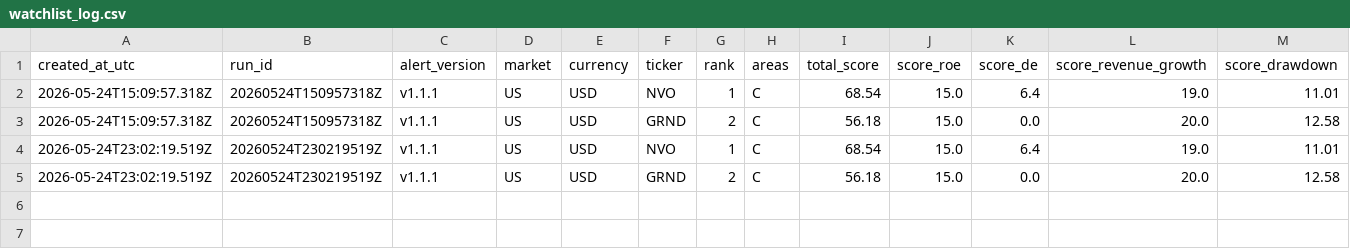
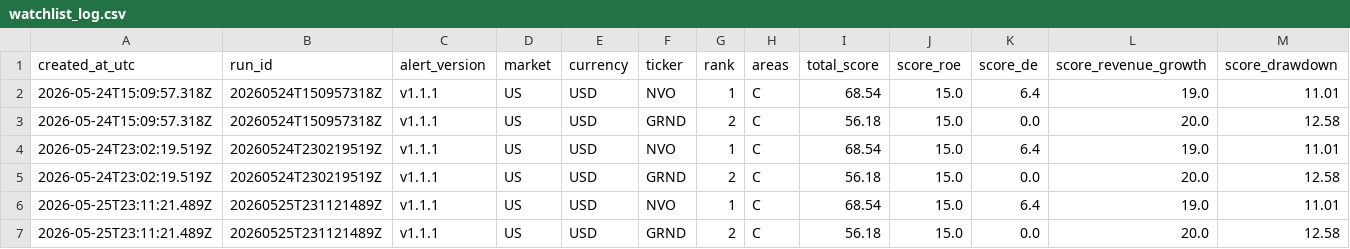
Before and after one commit to abaibros/finviz_bot, a CSV file: watchlist_log.csv, drawn as a sheet; only a part is shown; rows hold the shown columns only; the diff names each change by its address in the sheet, - before the commit and + after, or states it on an @@ line.

```diff
--- a/watchlist_log.csv
+++ b/watchlist_log.csv
+row 6: 2026-05-25T23:11:21.489Z | 20260525T231121489Z | v1.1.1 | US | USD | NVO | 1 | C | 68.54 | 15.0 | 6.4 | 19.0 | 11.01
+row 7: 2026-05-25T23:11:21.489Z | 20260525T231121489Z | v1.1.1 | US | USD | GRND | 2 | C | 56.18 | 15.0 | 0.0 | 20.0 | 12.58
```
